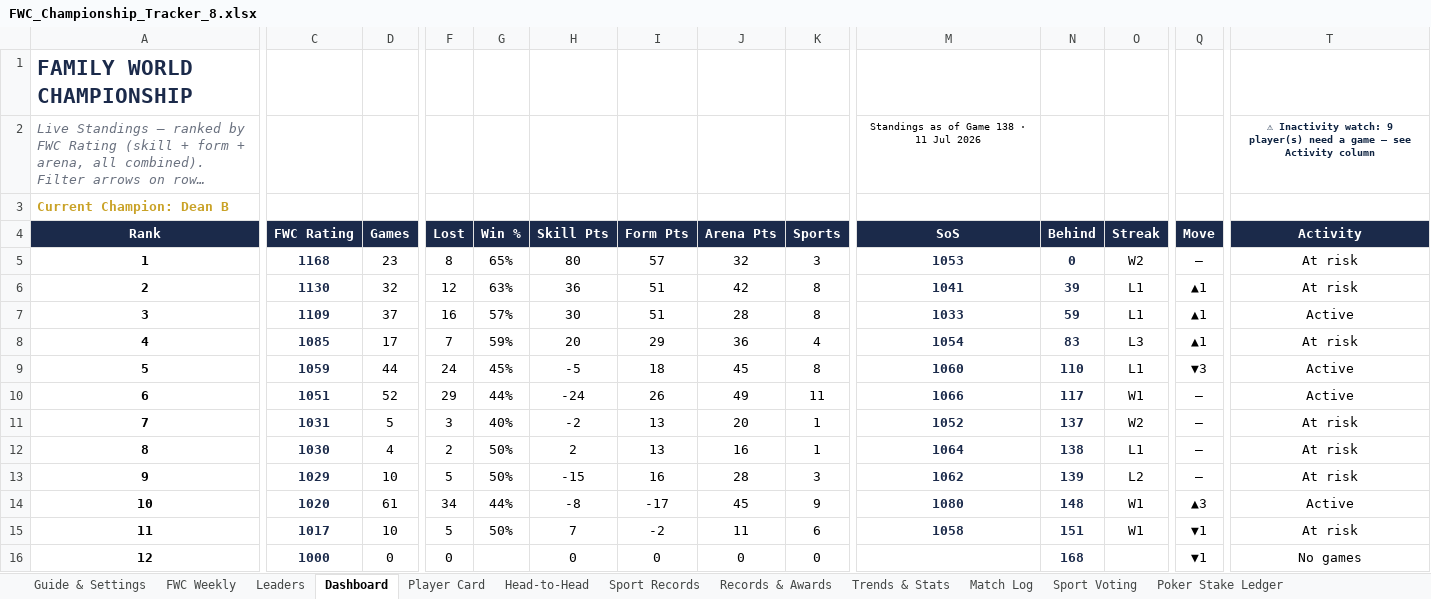
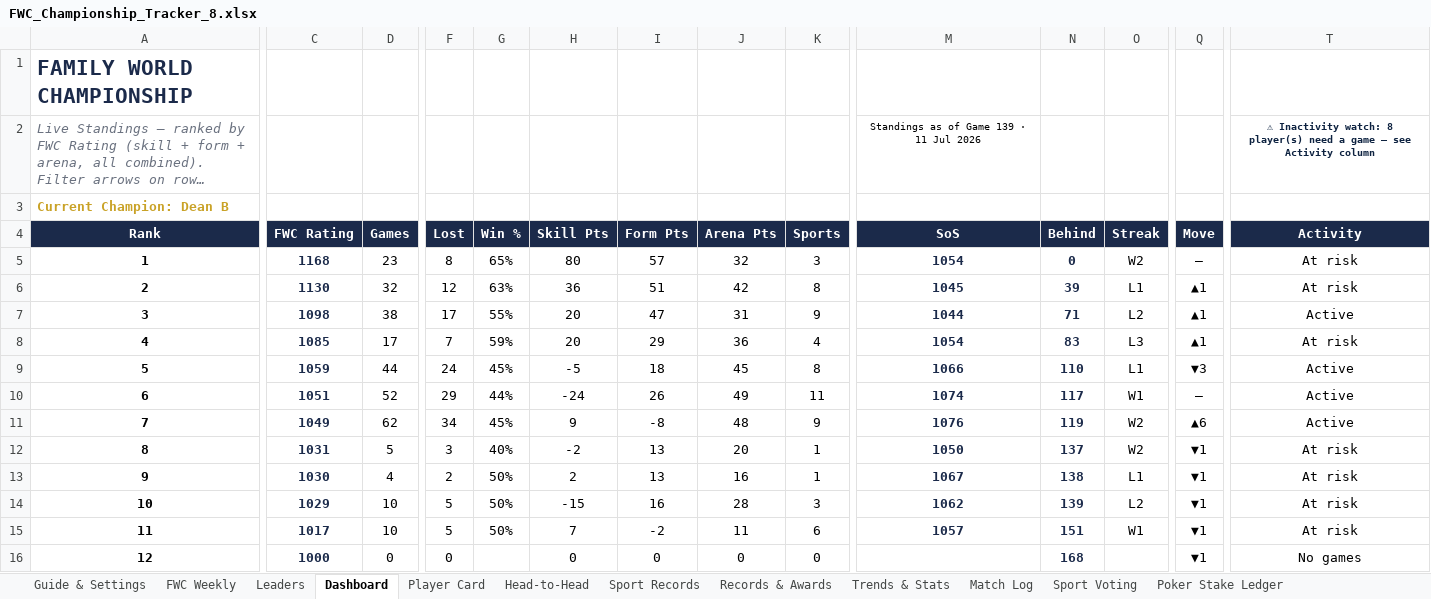
Before and after one commit to PeachyAUS/fwc, an Excel workbook: FWC_Championship_Tracker_8.xlsx, sheet Dashboard, drawn as a sheet; only a part is shown, gaps mark what is left out; long unchanged cells end in …; values as stored, in another font and other column widths than the file's, no borders; conditional formats not drawn; removed rows and columns are numbered as before the commit, all else as after; rows hold the shown columns only; the diff covers the shown part only; the diff names each change by its address in the sheet, - before the commit and + after, or states it on an @@ line.

Commit message:
Game 139

```diff
--- a/FWC_Championship_Tracker_8.xlsx (sheet Dashboard)
+++ b/FWC_Championship_Tracker_8.xlsx (sheet Dashboard)
-M2 (SoS): Standings as of Game 138 · 11 Jul 2026
+M2 (SoS): Standings as of Game 139 · 11 Jul 2026
-T2 (Activity): …Inactivity watch: 9 player(s) need…
+T2 (Activity): …Inactivity watch: 8 player(s) need…
-M5 (SoS): 1053
+M5 (SoS): 1054
-M6 (SoS): 1041
+M6 (SoS): 1045
-C7 (FWC Rating): 1109
+C7 (FWC Rating): 1098
-D7 (Games): 37
+D7 (Games): 38
-F7 (Lost): 16
+F7 (Lost): 17
-G7 (Win %): 57%
+G7 (Win %): 55%
-H7 (Skill Pts): 30
+H7 (Skill Pts): 20
-I7 (Form Pts): 51
+I7 (Form Pts): 47
-J7 (Arena Pts): 28
+J7 (Arena Pts): 31
-K7 (Sports): 8
+K7 (Sports): 9
-M7 (SoS): 1033
+M7 (SoS): 1044
-N7 (Behind): 59
+N7 (Behind): 71
-O7 (Streak): L1
+O7 (Streak): L2
-M9 (SoS): 1060
+M9 (SoS): 1066
-M10 (SoS): 1066
+M10 (SoS): 1074
+row 11: 7 | 1049 | 62 | 34 | 45% | 9 | -8 | 48 | 9 | 1076 | 119 | W2 | ▲6 | Active
-A12 (Rank): 7
+A12 (Rank): 8
-M12 (SoS): 1052
+M12 (SoS): 1050
-Q12:Q14 (Move): –
+Q12:Q14 (Move): ▼1
-A13 (Rank): 8
+A13 (Rank): 9
-M13 (SoS): 1064
+M13 (SoS): 1067
-A14 (Rank): 9
+A14 (Rank): 10
-row 14: 10 | 1020 | 61 | 34 | 44% | -8 | -17 | 45 | 9 | 1080 | 148 | W1 | ▲3 | Active
-M15 (SoS): 1058
+M15 (SoS): 1057
```
Also changed, not shown: 18 edited cells elsewhere in this sheet, sheet Match Log, sheet Sport Records, sheet Trends & Stats, sheet Player Card, sheet Head-to-Head, sheet Records & Awards, 1 more sheet, formulas that keep their value, hidden cells.
